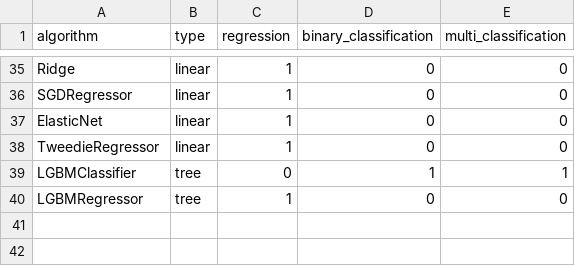
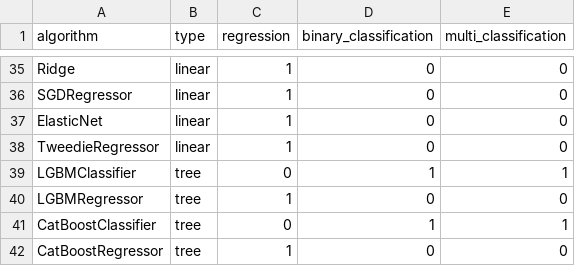
Before and after one commit to Elham-AI/Predict_plus, a CSV file: ml_algorithms.csv, drawn as a sheet; only a part is shown, gaps mark what is left out; the diff names each change by its address in the sheet, - before the commit and + after, or states it on an @@ line.

```diff
--- a/ml_algorithms.csv
+++ b/ml_algorithms.csv
+row 41: CatBoostClassifier | tree | 0 | 1 | 1
+row 42: CatBoostRegressor | tree | 1 | 0 | 0
```
Also changed, not shown: 5 other files.
